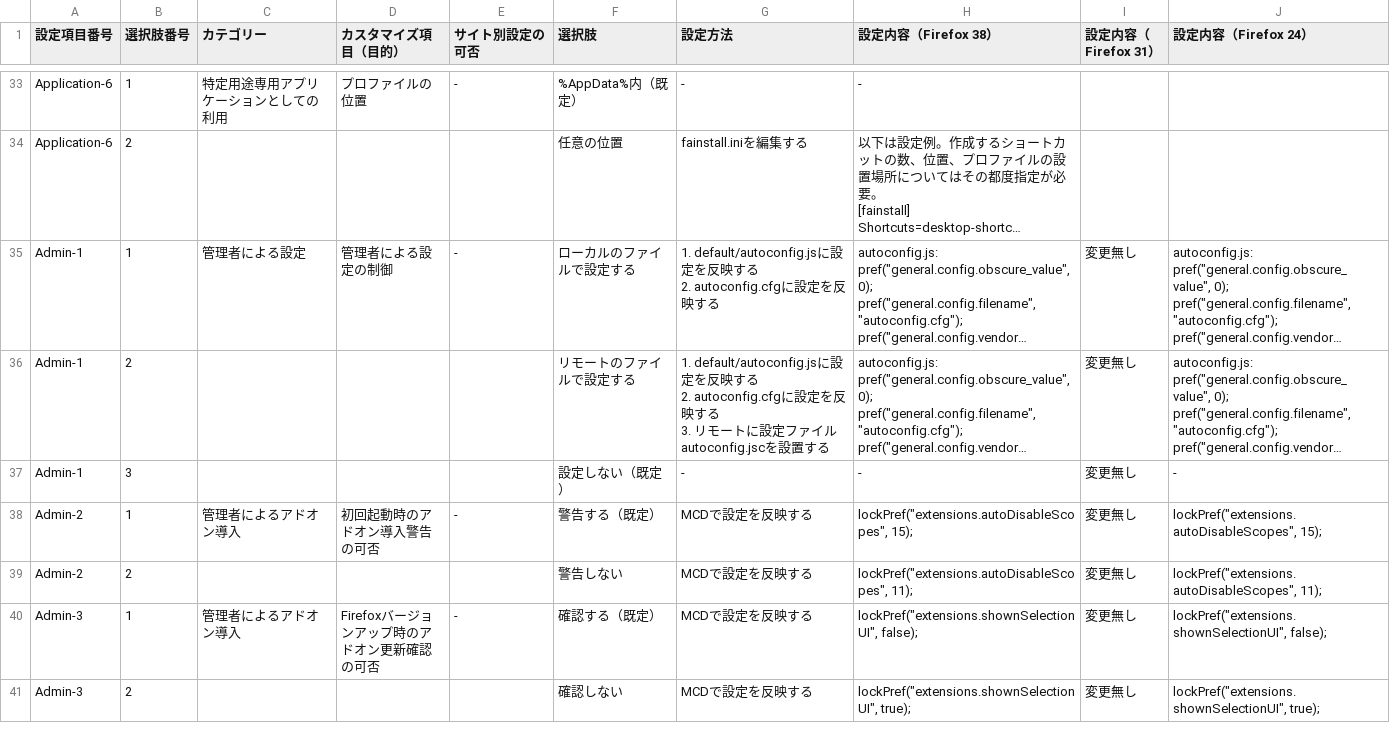
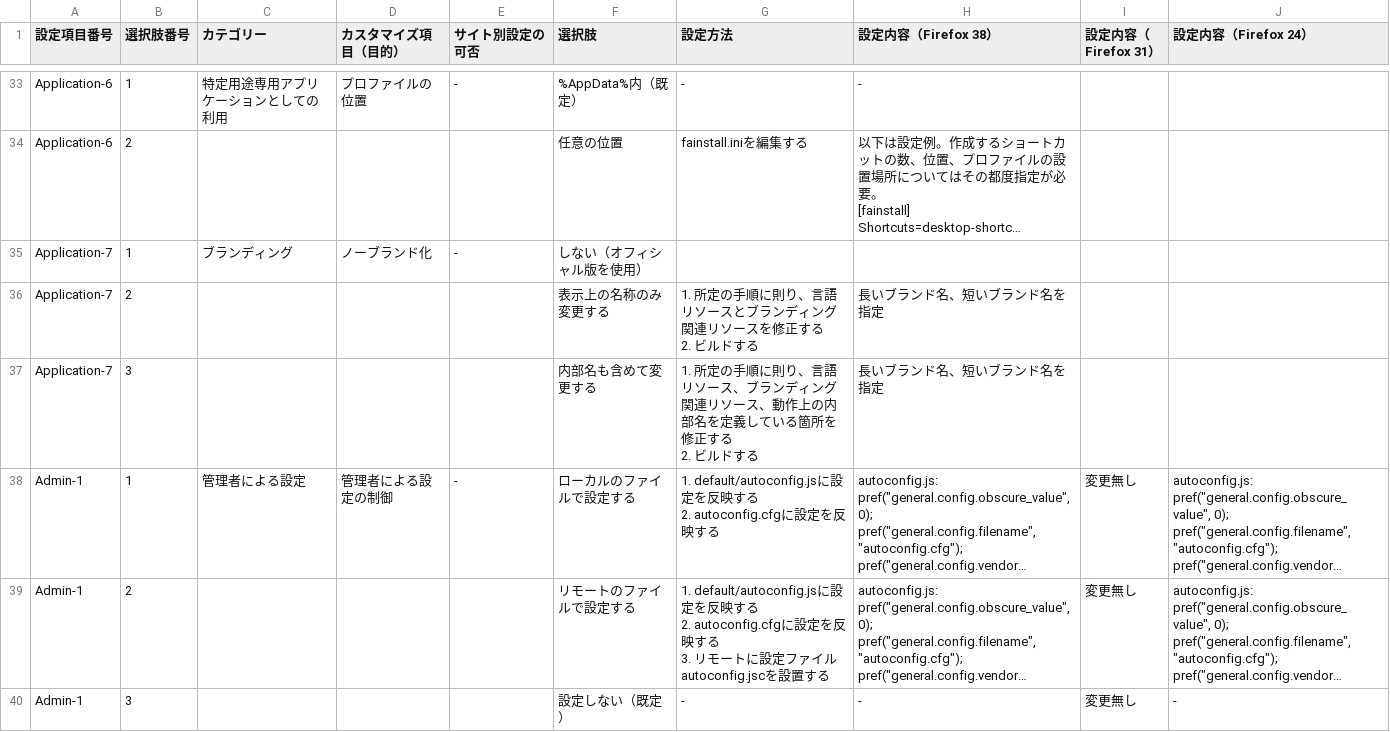
Before and after one commit to isabella232/firefox-support-common, a CSV file: configuration-sheets/customize-item-list.csv, drawn as a sheet; only a part is shown, gaps mark what is left out; the shorter side is filled out with more unchanged rows; long unchanged cells end in …; ↵ is a line break in a cell; the diff names each change by its address in the sheet, - before the commit and + after, or states it on an @@ line.

Commit message:
Add configuration item of unbranding

```diff
--- a/configuration-sheets/customize-item-list.csv
+++ b/configuration-sheets/customize-item-list.csv
+row 35: Application-7 | 1 | ブランディング | ノーブランド化 | - | しない（オフィシャル版を使用）
+row 36: Application-7 | 2 |  |  |  | 表示上の名称のみ変更する | 1. 所定の手順に則り、言語リソースとブランディング関連リソースを修正する ↵ 2. ビルドする | 長いブランド名、短いブランド名を指定
+row 37: Application-7 | 3 |  |  |  | 内部名も含めて変更する | 1. 所定の手順に則り、言語リソース、ブランディング関連リソース、動作上の内部名を定義している箇所を修正する ↵ 2. ビルドする | 長いブランド名、短いブランド名を指定
```
